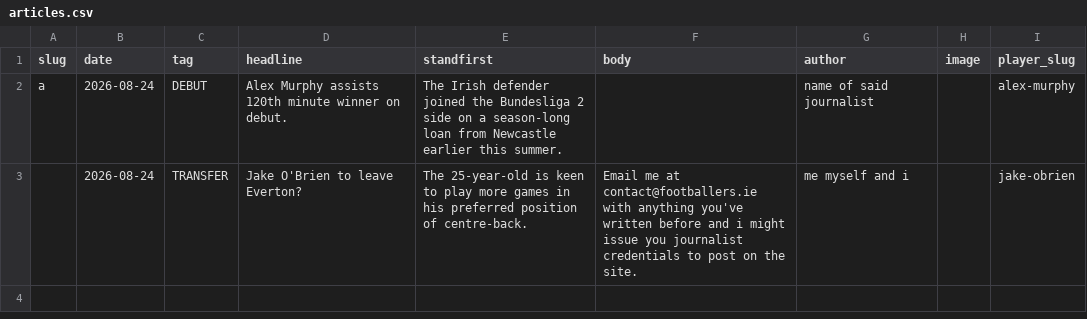
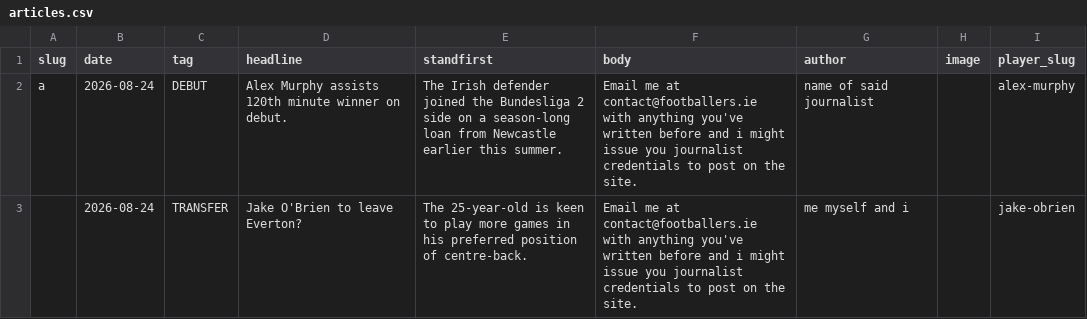
Before and after one commit to JustPatrickG/footballers.ie, a CSV file: data/manual/articles.csv, drawn as a sheet.

Commit message:
Update data/manual/articles.csv via admin

```diff
--- a/data/manual/articles.csv
+++ b/data/manual/articles.csv
@@ -1,3 +1,3 @@
 slug,date,tag,headline,standfirst,body,author,image,player_slug
-a,2026-08-24,DEBUT,Alex Murphy assists 120th minute winner on debut.,The Irish defender joined the Bundesliga 2 side on a season-long loan from Newcastle earlier this summer.,,name of said journalist,,alex-murphy
+a,2026-08-24,DEBUT,Alex Murphy assists 120th minute winner on debut.,The Irish defender joined the Bundesliga 2 side on a season-long loan from Newcastle earlier this summer.,Email me at contact@footballers.ie with anything you've written before and i might issue you journalist credentials to post on the site.,name of said journalist,,alex-murphy
 ,2026-08-24,TRANSFER,Jake O'Brien to leave Everton?,The 25-year-old is keen to play more games in his preferred position of centre-back.,Email me at contact@footballers.ie with anything you've written before and i might issue you journalist credentials to post on the site.,me myself and i,,jake-obrien
```
